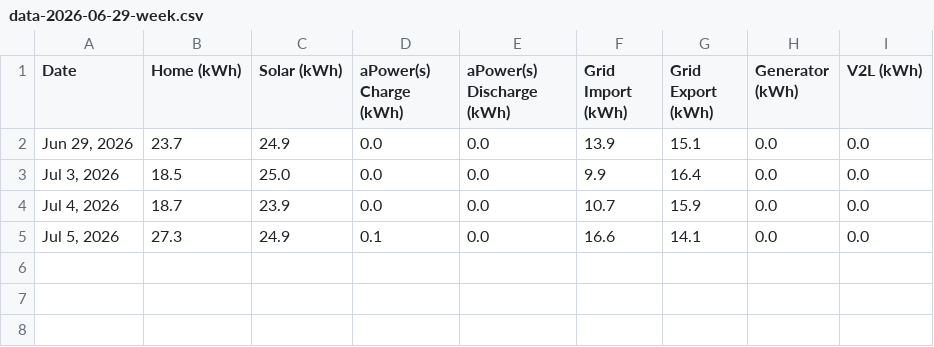
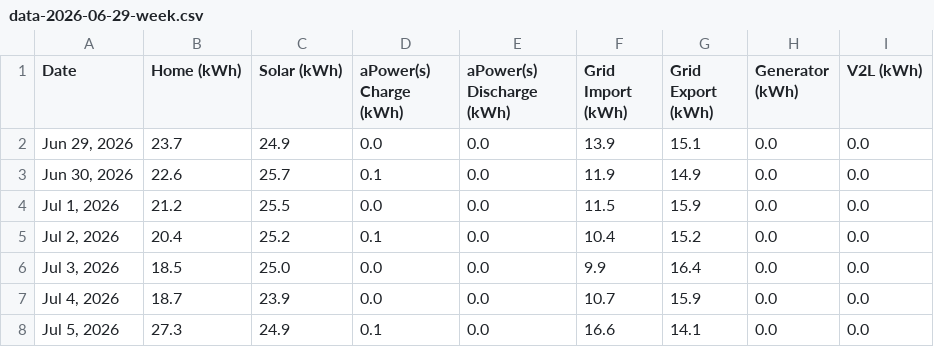
Before and after one commit to DerellLicht/FranklinFW_data, a CSV file: data/data-2026-06-29-week.csv, drawn as a sheet; the diff names each change by its address in the sheet, - before the commit and + after, or states it on an @@ line.

```diff
--- a/data/data-2026-06-29-week.csv
+++ b/data/data-2026-06-29-week.csv
+row 3: Jun 30, 2026 | 22.6 | 25.7 | 0.1 | 0.0 | 11.9 | 14.9 | 0.0 | 0.0
+row 4: Jul 1, 2026 | 21.2 | 25.5 | 0.0 | 0.0 | 11.5 | 15.9 | 0.0 | 0.0
+row 5: Jul 2, 2026 | 20.4 | 25.2 | 0.1 | 0.0 | 10.4 | 15.2 | 0.0 | 0.0
```
Also changed, not shown: 1 other file.
